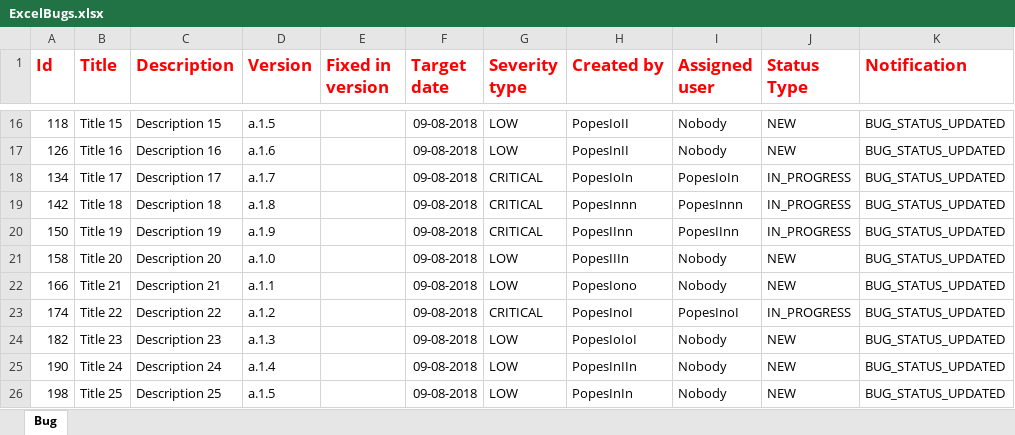
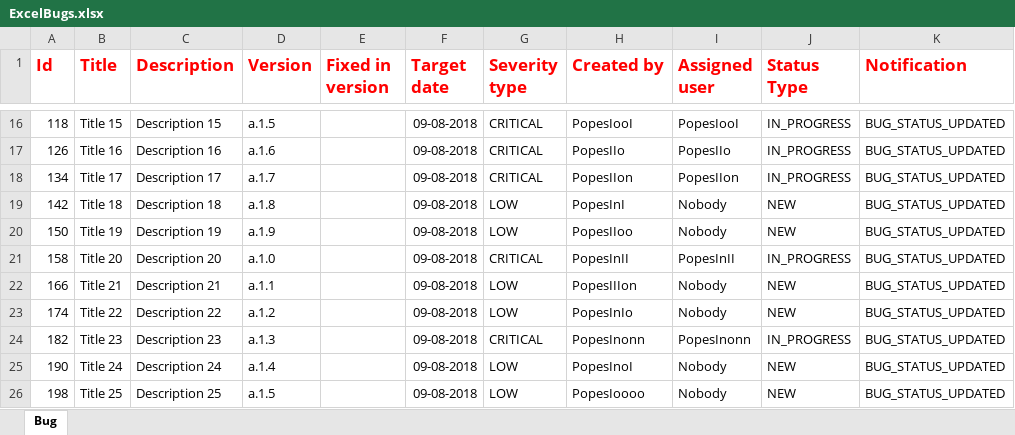
Before and after one commit to gnicoleta/TeamCookies, an Excel workbook: ExcelBugs.xlsx, sheet Bug, drawn as a sheet; only a part is shown, gaps mark what is left out; values as stored, in another font and other column widths than the file's, no borders; the diff covers the shown part only; the diff names each change by its address in the sheet, - before the commit and + after, or states it on an @@ line.

```diff
--- a/ExcelBugs.xlsx (sheet Bug)
+++ b/ExcelBugs.xlsx (sheet Bug)
-G16:G17 (Severity type): LOW
+G16:G17 (Severity type): CRITICAL
-H16 (Created by): PopesIoII
+H16 (Created by): PopesIooI
-I16 (Assigned user): Nobody
+I16 (Assigned user): PopesIooI
-J16:J17 (Status Type): NEW
+J16:J17 (Status Type): IN_PROGRESS
-H17 (Created by): PopesInII
+H17 (Created by): PopesIIo
-I17 (Assigned user): Nobody
+I17 (Assigned user): PopesIIo
-H18 (Created by): PopesIoIn
+H18 (Created by): PopesIIon
-I18 (Assigned user): PopesIoIn
+I18 (Assigned user): PopesIIon
-G19:G20 (Severity type): CRITICAL
+G19:G20 (Severity type): LOW
-H19 (Created by): PopesInnn
+H19 (Created by): PopesInI
-I19 (Assigned user): PopesInnn
+I19 (Assigned user): Nobody
-J19:J20 (Status Type): IN_PROGRESS
+J19:J20 (Status Type): NEW
-H20 (Created by): PopesIInn
+H20 (Created by): PopesIIoo
-I20 (Assigned user): PopesIInn
+I20 (Assigned user): Nobody
-G21 (Severity type): LOW
+G21 (Severity type): CRITICAL
-H21 (Created by): PopesIIIn
+H21 (Created by): PopesInII
-I21 (Assigned user): Nobody
+I21 (Assigned user): PopesInII
-J21 (Status Type): NEW
+J21 (Status Type): IN_PROGRESS
-H22 (Created by): PopesIono
+H22 (Created by): PopesIIIon
-G23 (Severity type): CRITICAL
+G23 (Severity type): LOW
-H23 (Created by): PopesInoI
+H23 (Created by): PopesInIo
-I23 (Assigned user): PopesInoI
+I23 (Assigned user): Nobody
-J23 (Status Type): IN_PROGRESS
+J23 (Status Type): NEW
-G24 (Severity type): LOW
+G24 (Severity type): CRITICAL
-H24 (Created by): PopesIoIoI
+H24 (Created by): PopesInonn
-I24 (Assigned user): Nobody
+I24 (Assigned user): PopesInonn
-J24 (Status Type): NEW
+J24 (Status Type): IN_PROGRESS
-H25 (Created by): PopesInIIn
+H25 (Created by): PopesInoI
-H26 (Created by): PopesInIn
+H26 (Created by): PopesIoooo
```
Also changed, not shown: 50 edited cells elsewhere in this sheet, 8 other files.
